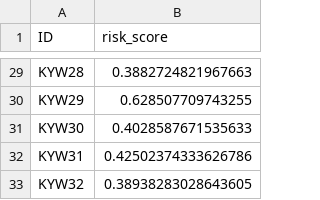
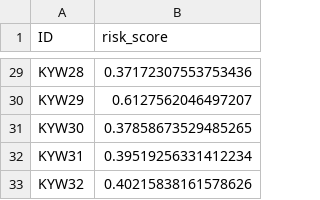
Before and after one commit to Riad-Attou/qrt_ml, a CSV file: pred_test.csv, drawn as a sheet; only a part is shown, gaps mark what is left out; the diff covers the shown part only; the diff names each change by its address in the sheet, - before the commit and + after, or states it on an @@ line.

```diff
--- a/pred_test.csv
+++ b/pred_test.csv
-B29 (risk_score): 0.3882724821967663
+B29 (risk_score): 0.37172307553753436
-B30 (risk_score): 0.628507709743255
+B30 (risk_score): 0.6127562046497207
-B31 (risk_score): 0.4028587671535633
+B31 (risk_score): 0.37858673529485265
-B32 (risk_score): 0.42502374333626786
+B32 (risk_score): 0.39519256331412234
-B33 (risk_score): 0.38938283028643605
+B33 (risk_score): 0.40215838161578626
```
Also changed, not shown: 27 edited cells elsewhere in this file, 4 other files.
